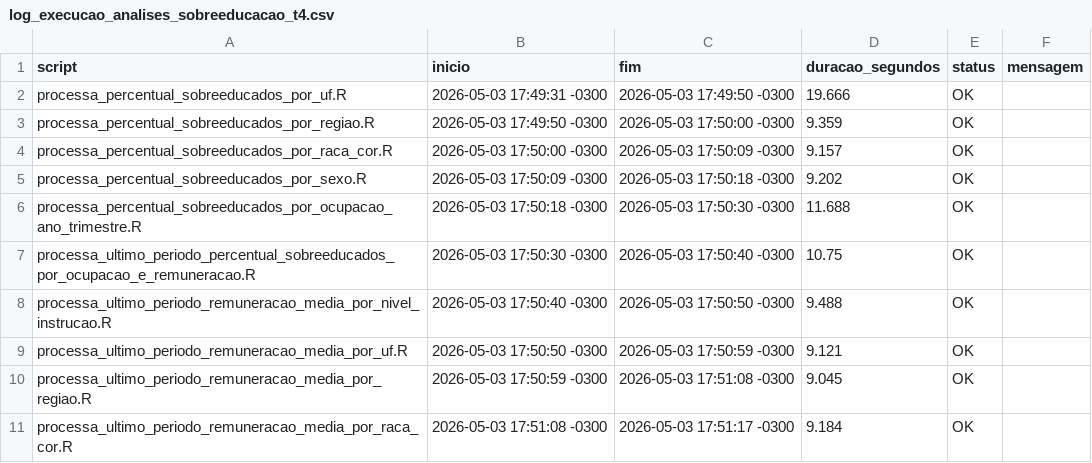
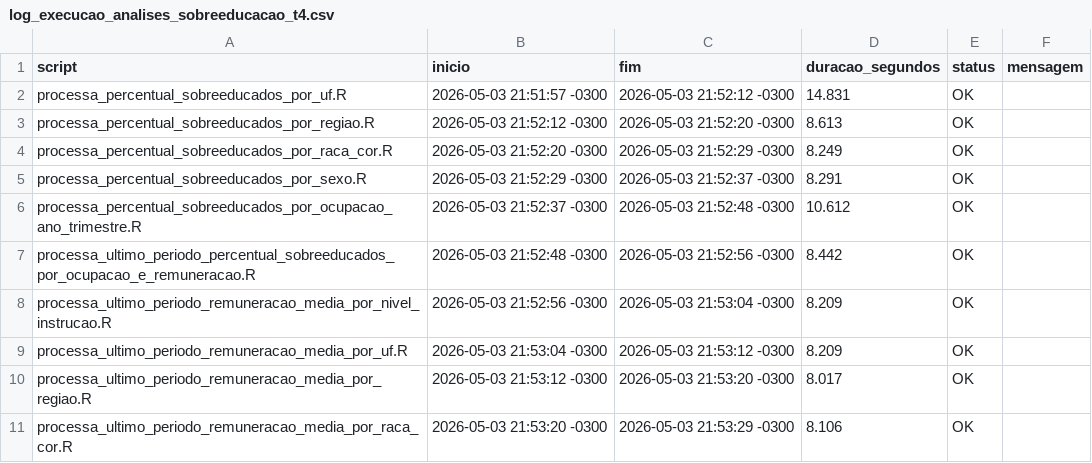
Before and after one commit to matheusargolo/projeto_ibge, a CSV file: saida/log_execucao_analises_sobreeducacao_t4.csv, drawn as a sheet; only a part is shown; the diff covers the shown part only.

```diff
--- a/saida/log_execucao_analises_sobreeducacao_t4.csv
+++ b/saida/log_execucao_analises_sobreeducacao_t4.csv
@@ -1,11 +1,11 @@
 "script","inicio","fim","duracao_segundos","status","mensagem"
-"processa_percentual_sobreeducados_por_uf.R","2026-05-03 17:49:31 -0300","2026-05-03 17:49:50 -0300",19.666,"OK",""
-"processa_percentual_sobreeducados_por_regiao.R","2026-05-03 17:49:50 -0300","2026-05-03 17:50:00 -0300",9.359,"OK",""
-"processa_percentual_sobreeducados_por_raca_cor.R","2026-05-03 17:50:00 -0300","2026-05-03 17:50:09 -0300",9.157,"OK",""
-"processa_percentual_sobreeducados_por_sexo.R","2026-05-03 17:50:09 -0300","2026-05-03 17:50:18 -0300",9.202,"OK",""
-"processa_percentual_sobreeducados_por_ocupacao_ano_trimestre.R","2026-05-03 17:50:18 -0300","2026-05-03 17:50:30 -0300",11.688,"OK",""
-"processa_ultimo_periodo_percentual_sobreeducados_por_ocupacao_e_remuneracao.R","2026-05-03 17:50:30 -0300","2026-05-03 17:50:40 -0300",10.75,"OK",""
-"processa_ultimo_periodo_remuneracao_media_por_nivel_instrucao.R","2026-05-03 17:50:40 -0300","2026-05-03 17:50:50 -0300",9.488,"OK",""
-"processa_ultimo_periodo_remuneracao_media_por_uf.R","2026-05-03 17:50:50 -0300","2026-05-03 17:50:59 -0300",9.121,"OK",""
-"processa_ultimo_periodo_remuneracao_media_por_regiao.R","2026-05-03 17:50:59 -0300","2026-05-03 17:51:08 -0300",9.045,"OK",""
-"processa_ultimo_periodo_remuneracao_media_por_raca_cor.R","2026-05-03 17:51:08 -0300","2026-05-03 17:51:17 -0300",9.184,"OK",""
+"processa_percentual_sobreeducados_por_uf.R","2026-05-03 21:51:57 -0300","2026-05-03 21:52:12 -0300",14.831,"OK",""
+"processa_percentual_sobreeducados_por_regiao.R","2026-05-03 21:52:12 -0300","2026-05-03 21:52:20 -0300",8.613,"OK",""
+"processa_percentual_sobreeducados_por_raca_cor.R","2026-05-03 21:52:20 -0300","2026-05-03 21:52:29 -0300",8.249,"OK",""
+"processa_percentual_sobreeducados_por_sexo.R","2026-05-03 21:52:29 -0300","2026-05-03 21:52:37 -0300",8.291,"OK",""
+"processa_percentual_sobreeducados_por_ocupacao_ano_trimestre.R","2026-05-03 21:52:37 -0300","2026-05-03 21:52:48 -0300",10.612,"OK",""
+"processa_ultimo_periodo_percentual_sobreeducados_por_ocupacao_e_remuneracao.R","2026-05-03 21:52:48 -0300","2026-05-03 21:52:56 -0300",8.442,"OK",""
+"processa_ultimo_periodo_remuneracao_media_por_nivel_instrucao.R","2026-05-03 21:52:56 -0300","2026-05-03 21:53:04 -0300",8.209,"OK",""
+"processa_ultimo_periodo_remuneracao_media_por_uf.R","2026-05-03 21:53:04 -0300","2026-05-03 21:53:12 -0300",8.209,"OK",""
+"processa_ultimo_periodo_remuneracao_media_por_regiao.R","2026-05-03 21:53:12 -0300","2026-05-03 21:53:20 -0300",8.017,"OK",""
+"processa_ultimo_periodo_remuneracao_media_por_raca_cor.R","2026-05-03 21:53:20 -0300","2026-05-03 21:53:29 -0300",8.106,"OK",""
```
Also changed, not shown: 2 added rows and 9 edited cells elsewhere in this file, 24 other files.
